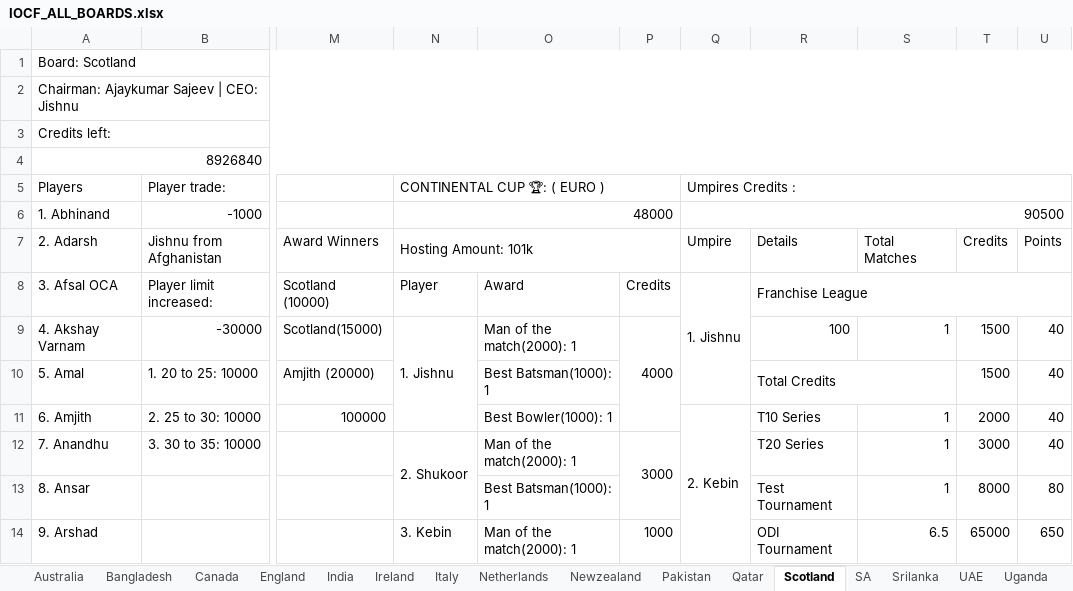
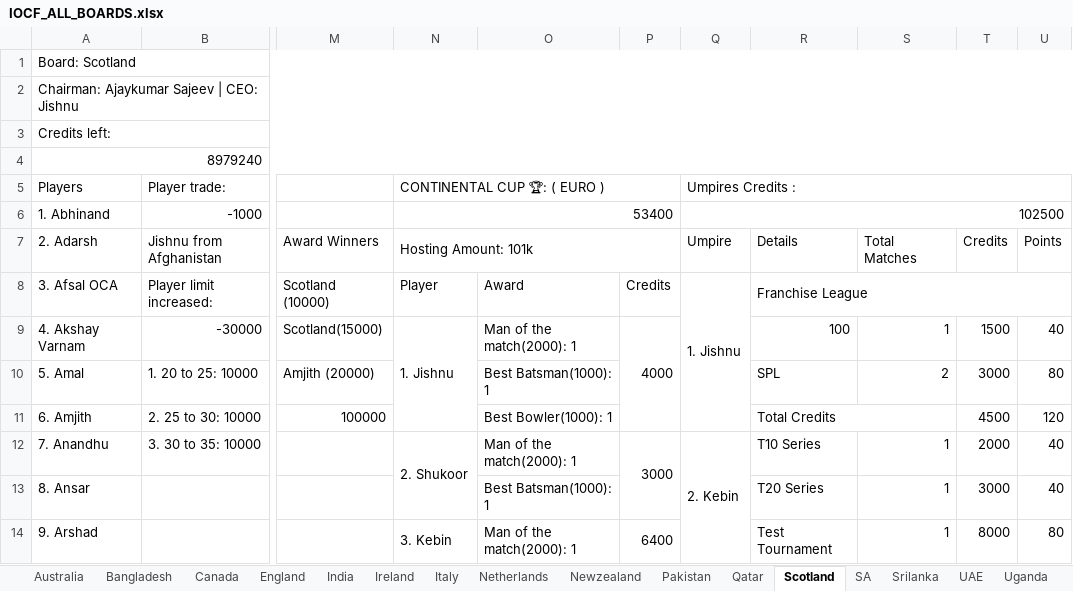
Before and after one commit to Nishanth-Ganiga/iocf-dashboard, an Excel workbook: server/IOCF_ALL_BOARDS.xlsx, sheet Scotland, drawn as a sheet; only a part is shown, gaps mark what is left out; values as stored, in another font and other column widths than the file's, no cell formats; charts and pictures not drawn; removed rows and columns are numbered as before the commit, all else as after; the diff covers the shown part only; the diff names each change by its address in the sheet, - before the commit and + after, or states it on an @@ line.

```diff
--- a/server/IOCF_ALL_BOARDS.xlsx (sheet Scotland)
+++ b/server/IOCF_ALL_BOARDS.xlsx (sheet Scotland)
-A4 (Players): 8926840
+A4 (Players): 8979240
-N6 (CONTINENTAL CUP 🏆: ( EURO )): 48000
+N6 (CONTINENTAL CUP 🏆: ( EURO )): 53400
-Q6 (Umpires Credits :): 90500
+Q6 (Umpires Credits :): 102500
-Q8:Q10 merged
+Q8:Q11 merged
-R10: Total Credits
+R10: SPL
-R10:S10 merged
-S10: (empty)
+S10: 2
-T10: 1500
+T10: 3000
-U10: 40
+U10: 80
-Q11 (Umpires Credits :): 2. Kebin
+Q11 (Umpires Credits :): (empty)
-Q11:Q15 merged
-R11: T10 Series
+R11: Total Credits
+R11:S11 merged
-S11: 1
+S11: (empty)
-T11: 2000
+T11: 4500
-U11: 40
+U11: 120
-Q12 (Umpires Credits :): (empty)
+Q12 (Umpires Credits :): 2. Kebin
+Q12:Q18 merged
-R12: T20 Series
+R12: T10 Series
-T12: 3000
+T12: 2000
-R13: Test Tournament
+R13: T20 Series
-T13: 8000
+T13: 3000
-U13: 80
+U13: 40
+N14:N15 merged
-P14: 1000
+P14: 6400
+P14:P15 merged
-R14: ODI Tournament
+R14: Test Tournament
-S14: 6.5
+S14: 1
-T14: 65000
+T14: 8000
-U14: 650
+U14: 80
```
Also changed, not shown: 2 added rows, 103 edited cells and merged cells elsewhere in this sheet, sheet Series Matches, sheet England, sheet Australia, sheet Board Rankings, sheet Newzealand, sheet SPL 2026, 18 more sheets, other sheet tabs, cell formats, formulas that keep their value, charts or pictures, 3 other files.
